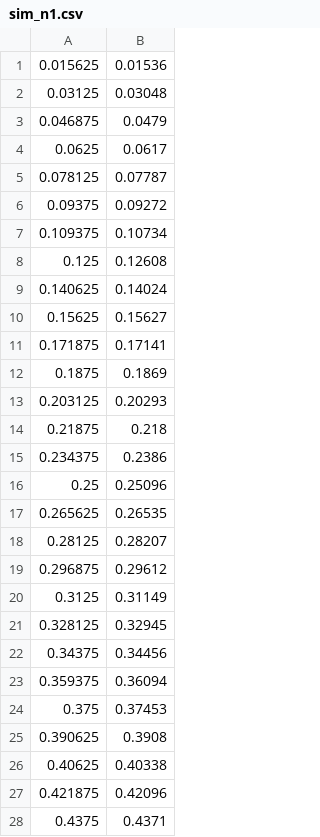
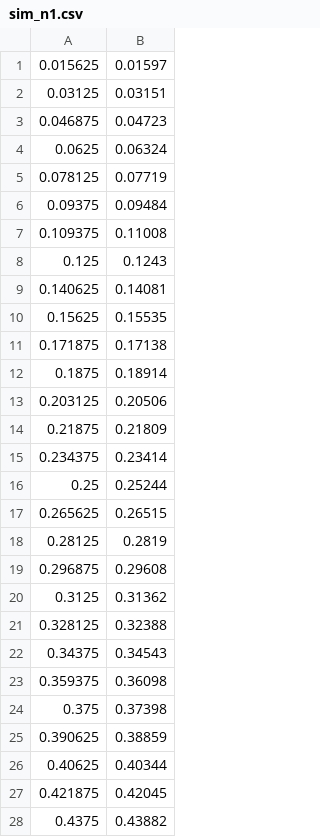
Before and after one commit to JanuszWitkowski/analysis-of-algorithms, a CSV file: lab4/results/sim_n1.csv, drawn as a sheet; only a part is shown; the diff covers the shown part only.

```diff
--- a/lab4/results/sim_n1.csv
+++ b/lab4/results/sim_n1.csv
@@ -1,28 +1,28 @@
-0.015625;0.01536
-0.03125;0.03048
-0.046875;0.0479
-0.0625;0.0617
-0.078125;0.07787
-0.09375;0.09272
-0.109375;0.10734
-0.125;0.12608
-0.140625;0.14024
-0.15625;0.15627
-0.171875;0.17141
-0.1875;0.1869
-0.203125;0.20293
-0.21875;0.218
-0.234375;0.2386
-0.25;0.25096
-0.265625;0.26535
-0.28125;0.28207
-0.296875;0.29612
-0.3125;0.31149
-0.328125;0.32945
-0.34375;0.34456
-0.359375;0.36094
-0.375;0.37453
-0.390625;0.3908
-0.40625;0.40338
-0.421875;0.42096
-0.4375;0.4371
+0.015625;0.01597
+0.03125;0.03151
+0.046875;0.04723
+0.0625;0.06324
+0.078125;0.07719
+0.09375;0.09484
+0.109375;0.11008
+0.125;0.1243
+0.140625;0.14081
+0.15625;0.15535
+0.171875;0.17138
+0.1875;0.18914
+0.203125;0.20506
+0.21875;0.21809
+0.234375;0.23414
+0.25;0.25244
+0.265625;0.26515
+0.28125;0.2819
+0.296875;0.29608
+0.3125;0.31362
+0.328125;0.32388
+0.34375;0.34543
+0.359375;0.36098
+0.375;0.37398
+0.390625;0.38859
+0.40625;0.40344
+0.421875;0.42045
+0.4375;0.43882
```
Also changed, not shown: 3 edited cells elsewhere in this file, lab4/results/sim_n12.csv, lab4/results/sim_n24.csv, 55 other files.
